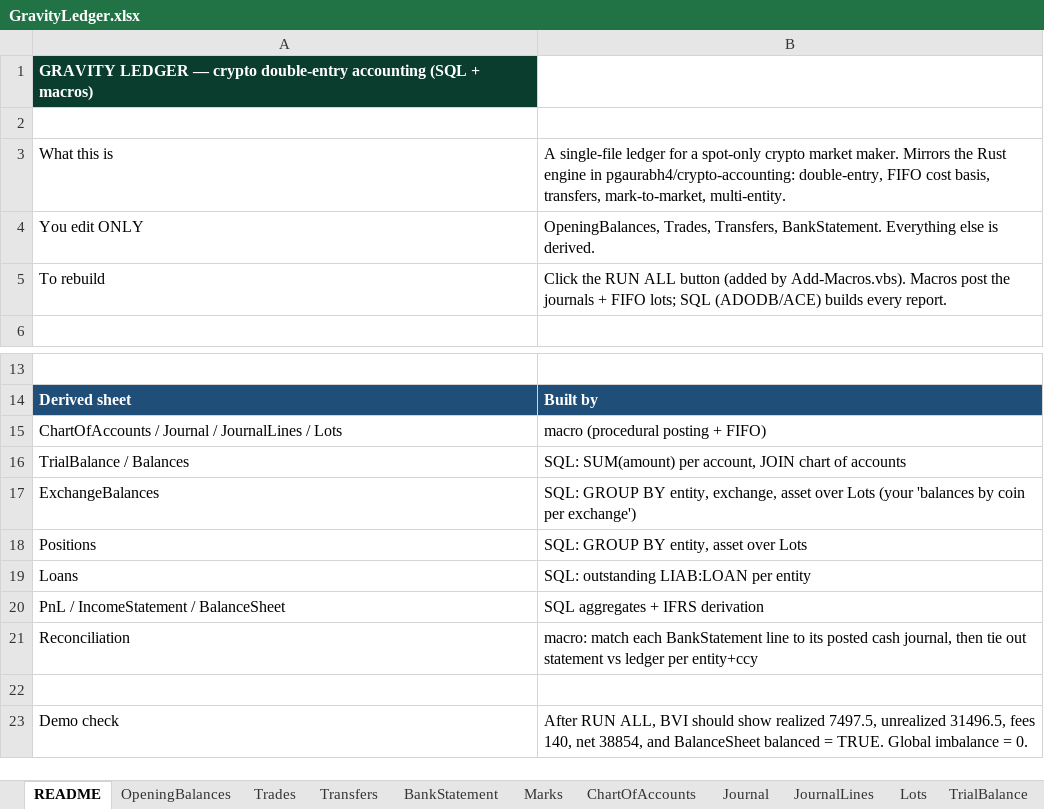
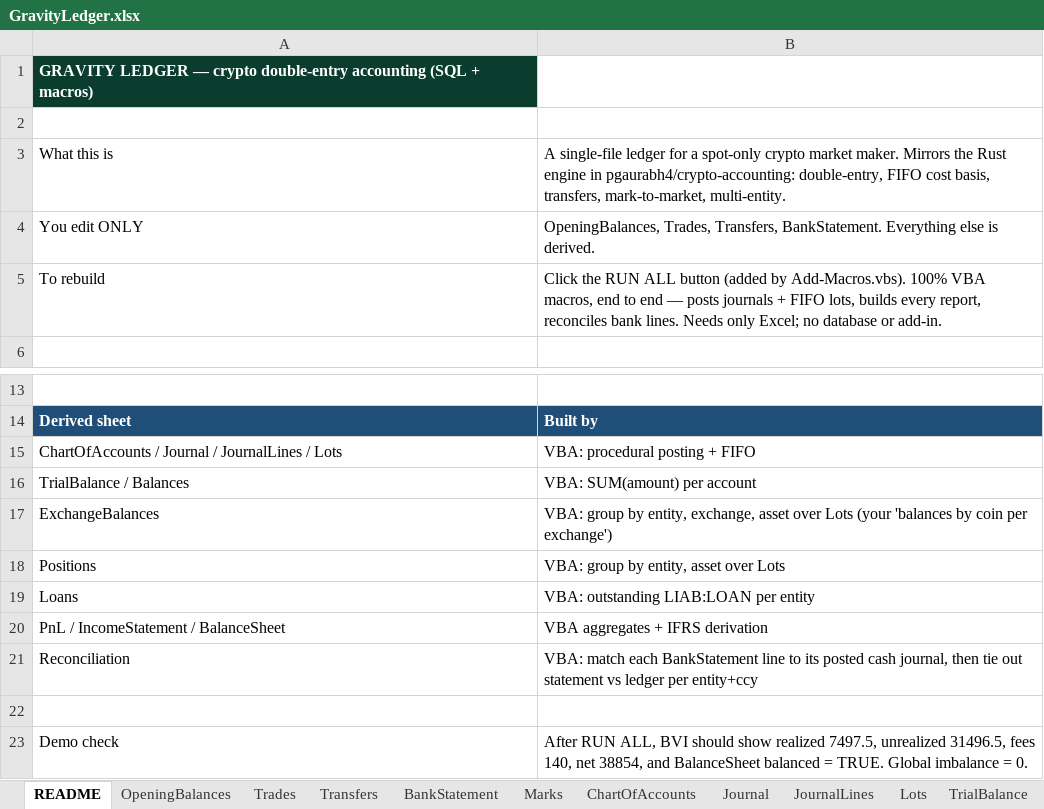
Before and after one commit to pgaurabh4/crypto-accounting-excel, an Excel workbook: dist/GravityLedger.xlsx, sheet README, drawn as a sheet; only a part is shown, gaps mark what is left out; values as stored, in another font and other column widths than the file's, no borders; the diff names each change by its address in the sheet, - before the commit and + after, or states it on an @@ line.

```diff
--- a/dist/GravityLedger.xlsx (sheet README)
+++ b/dist/GravityLedger.xlsx (sheet README)
-B5: …by Add-Macros.vbs). Macros post the journals + FIFO lots; SQL (ADODB/ACE) builds every report.
+B5: …by Add-Macros.vbs). 100% VBA macros, end to end — posts journals + FIFO lots, builds every report, reconciles bank lines. Needs only Excel; no database or add-in.
-B15: macro (procedural posting + FIFO)
+B15: VBA: procedural posting + FIFO
-B16: SQL: SUM(amount) per account, JOIN chart of accounts
+B16: VBA: SUM(amount) per account
-B17: SQL: GROUP BY entity, exchange,…
+B17: VBA: group by entity, exchange,…
-B18: SQL: GROUP BY entity, asset over Lots
+B18: VBA: group by entity, asset over Lots
-B19: SQL: outstanding LIAB:LOAN per entity
+B19: VBA: outstanding LIAB:LOAN per entity
-B20: SQL aggregates + IFRS derivation
+B20: VBA aggregates + IFRS derivation
-B21: macro: match each…
+B21: VBA: match each…
```
Also changed, not shown: 7 other files.
